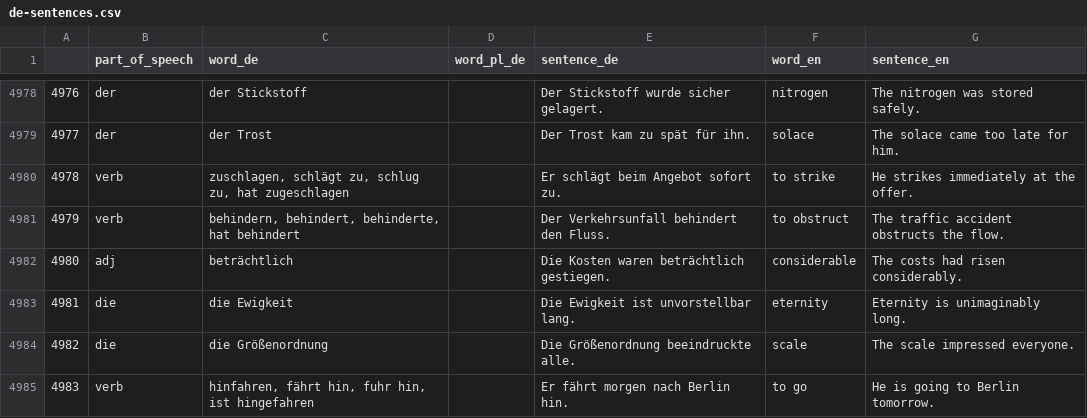
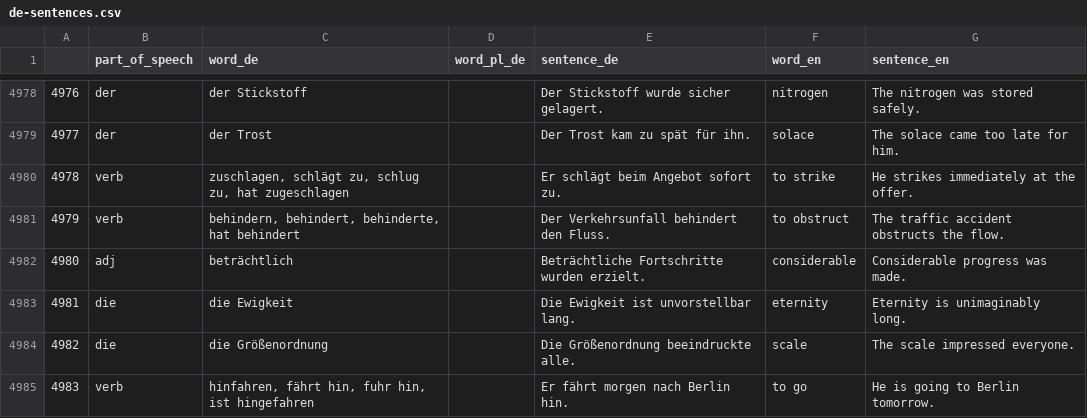
Before and after one commit to deemp/anki-decks, a CSV file: sentences/frequency/de/data/processed/de-sentences.csv, drawn as a sheet; only a part is shown, gaps mark what is left out.

Commit message:
fix(sentences): bad example

```diff
--- a/sentences/frequency/de/data/processed/de-sentences.csv
+++ b/sentences/frequency/de/data/processed/de-sentences.csv
@@ -4981,3 +4981,3 @@
 4979|verb|behindern, behindert, behinderte, hat behindert||Der Verkehrsunfall behindert den Fluss.|to obstruct|The traffic accident obstructs the flow.
-4980|adj|beträchtlich||Die Kosten waren beträchtlich gestiegen.|considerable|The costs had risen considerably.
+4980|adj|beträchtlich||Beträchtliche Fortschritte wurden erzielt.|considerable|Considerable progress was made.
 4981|die|die Ewigkeit||Die Ewigkeit ist unvorstellbar lang.|eternity|Eternity is unimaginably long.
```
